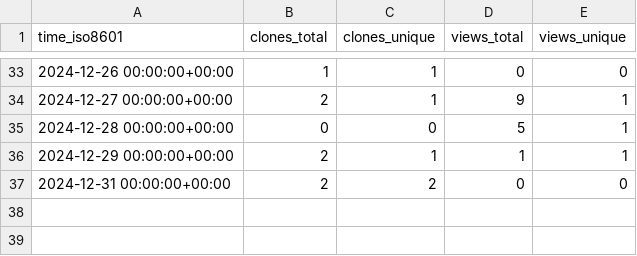
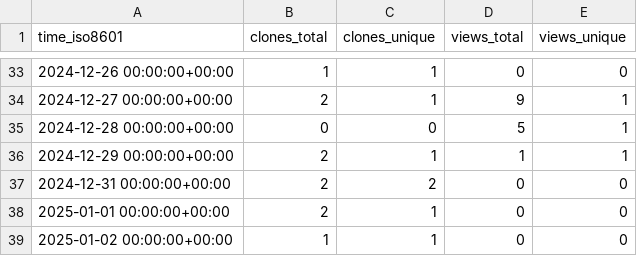
Before and after one commit to CBICA/spare_score, a CSV file: CBICA/spare_score/ghrs-data/views_clones_aggregate.csv, drawn as a sheet; only a part is shown, gaps mark what is left out.

```diff
--- a/CBICA/spare_score/ghrs-data/views_clones_aggregate.csv
+++ b/CBICA/spare_score/ghrs-data/views_clones_aggregate.csv
@@ -37 +37,3 @@ time_iso8601,clones_total,clones_unique,views_total,views_unique
 2024-12-31 00:00:00+00:00,2,2,0,0
+2025-01-01 00:00:00+00:00,2,1,0,0
+2025-01-02 00:00:00+00:00,1,1,0,0
```
Also changed, not shown: 1 other file.
